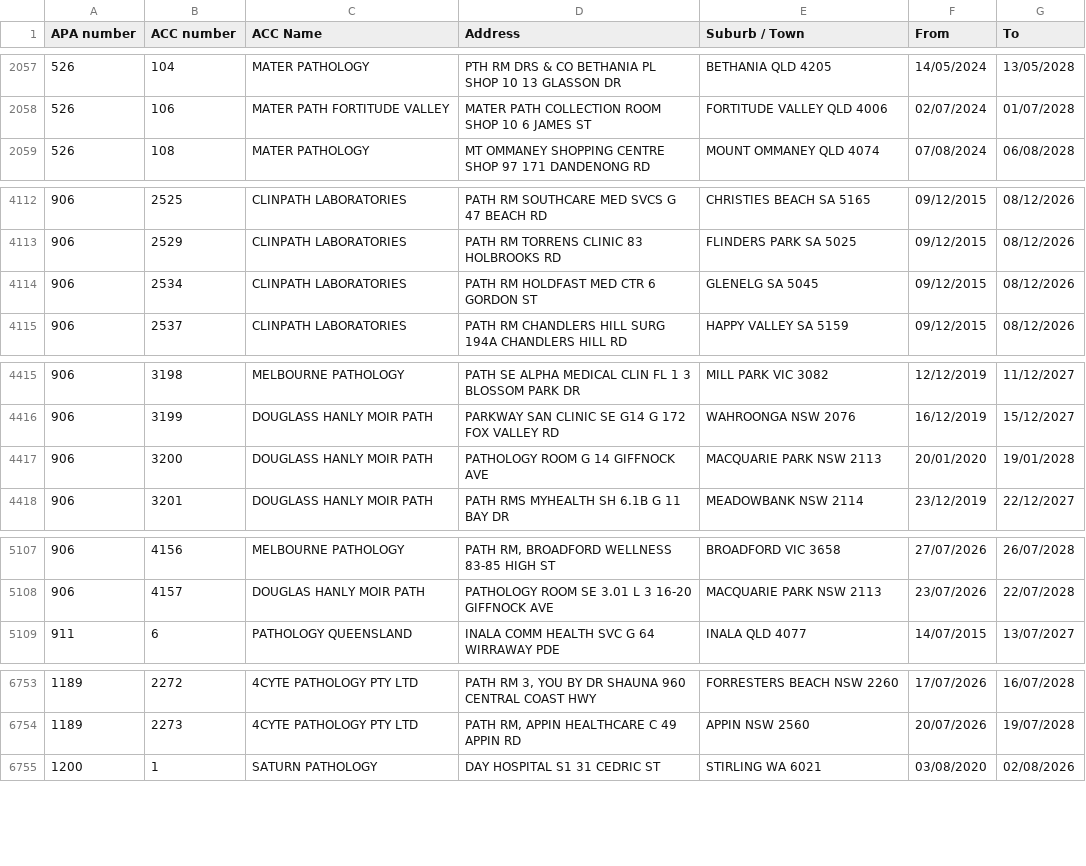
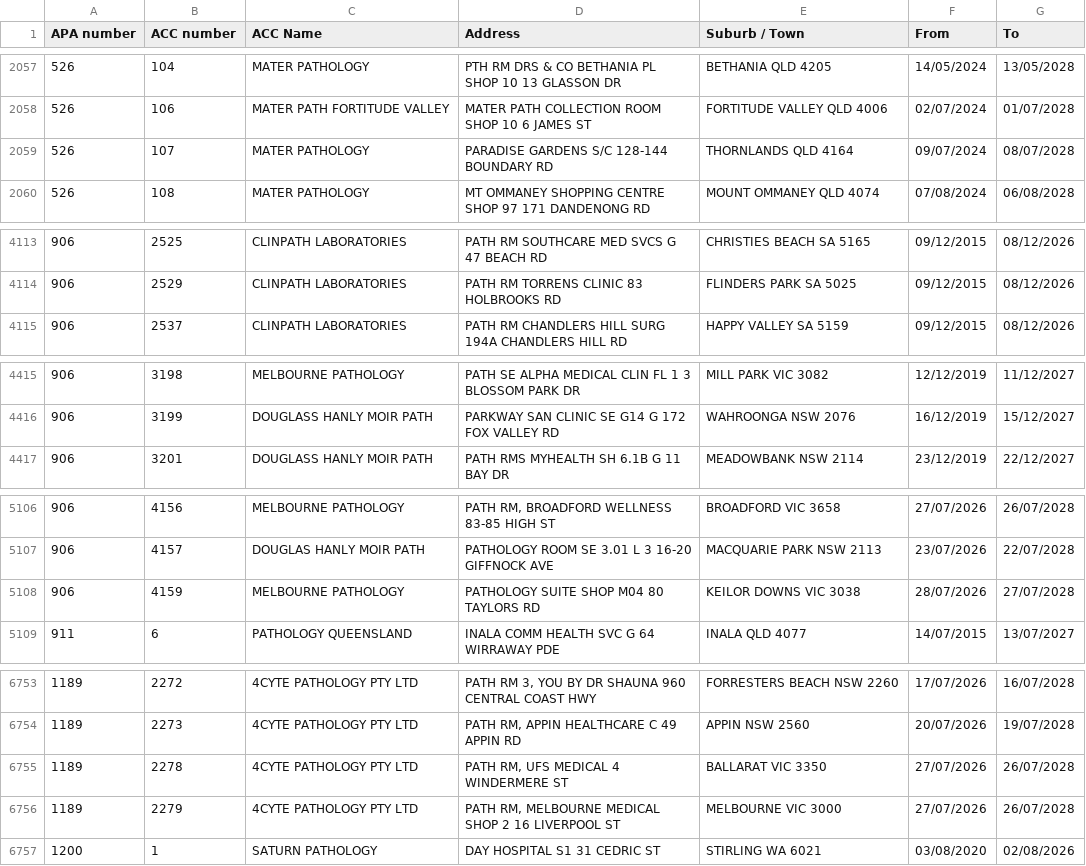
Before and after one commit to nwbort/apcc, a CSV file: apcc_list.csv, drawn as a sheet; only a part is shown, gaps mark what is left out; the diff covers the shown part only.

```diff
--- a/apcc_list.csv
+++ b/apcc_list.csv
@@ -2058,2 +2058,3 @@ APA number,ACC number,ACC Name,Address,Suburb / Town,From,To
 526,106,MATER PATH FORTITUDE VALLEY,MATER PATH COLLECTION ROOM SHOP 10 6 JAMES ST,FORTITUDE VALLEY QLD 4006,02/07/2024,01/07/2028
+526,107,MATER PATHOLOGY,PARADISE GARDENS S/C 128-144 BOUNDARY RD,THORNLANDS QLD 4164,09/07/2024,08/07/2028
 526,108,MATER PATHOLOGY,MT OMMANEY SHOPPING CENTRE SHOP 97 171 DANDENONG RD,MOUNT OMMANEY QLD 4074,07/08/2024,06/08/2028
@@ -4113,3 +4114,2 @@ APA number,ACC number,ACC Name,Address,Suburb / Town,From,To
 906,2529,CLINPATH LABORATORIES,PATH RM TORRENS CLINIC 83 HOLBROOKS RD,FLINDERS PARK SA 5025,09/12/2015,08/12/2026
-906,2534,CLINPATH LABORATORIES,PATH RM HOLDFAST MED CTR 6 GORDON ST,GLENELG SA 5045,09/12/2015,08/12/2026
 906,2537,CLINPATH LABORATORIES,PATH RM CHANDLERS HILL SURG 194A CHANDLERS HILL RD,HAPPY VALLEY SA 5159,09/12/2015,08/12/2026
@@ -4416,3 +4416,2 @@ APA number,ACC number,ACC Name,Address,Suburb / Town,From,To
 906,3199,DOUGLASS HANLY MOIR PATH,PARKWAY SAN CLINIC SE G14 G 172 FOX VALLEY RD,WAHROONGA NSW 2076,16/12/2019,15/12/2027
-906,3200,DOUGLASS HANLY MOIR PATH,PATHOLOGY ROOM G 14 GIFFNOCK AVE,MACQUARIE PARK NSW 2113,20/01/2020,19/01/2028
 906,3201,DOUGLASS HANLY MOIR PATH,PATH RMS MYHEALTH SH 6.1B G 11 BAY DR,MEADOWBANK NSW 2114,23/12/2019,22/12/2027
@@ -5108,2 +5107,3 @@ APA number,ACC number,ACC Name,Address,Suburb / Town,From,To
 906,4157,DOUGLAS HANLY MOIR PATH,PATHOLOGY ROOM SE 3.01 L 3 16-20 GIFFNOCK AVE,MACQUARIE PARK NSW 2113,23/07/2026,22/07/2028
+906,4159,MELBOURNE PATHOLOGY,PATHOLOGY SUITE SHOP M04 80 TAYLORS RD,KEILOR DOWNS VIC 3038,28/07/2026,27/07/2028
 911,6,PATHOLOGY QUEENSLAND,INALA COMM HEALTH SVC G 64 WIRRAWAY PDE,INALA QLD 4077,14/07/2015,13/07/2027
@@ -6754,2 +6754,4 @@ APA number,ACC number,ACC Name,Address,Suburb / Town,From,To
 1189,2273,4CYTE PATHOLOGY PTY LTD,"PATH RM, APPIN HEALTHCARE C 49 APPIN RD",APPIN NSW 2560,20/07/2026,19/07/2028
+1189,2278,4CYTE PATHOLOGY PTY LTD,"PATH RM, UFS MEDICAL 4 WINDERMERE ST",BALLARAT VIC 3350,27/07/2026,26/07/2028
+1189,2279,4CYTE PATHOLOGY PTY LTD,"PATH RM, MELBOURNE MEDICAL SHOP 2 16 LIVERPOOL ST",MELBOURNE VIC 3000,27/07/2026,26/07/2028
 1200,1,SATURN PATHOLOGY,DAY HOSPITAL S1 31 CEDRIC ST,STIRLING WA 6021,03/08/2020,02/08/2026
```
Also changed, not shown: 1 edited cell elsewhere in this file.
